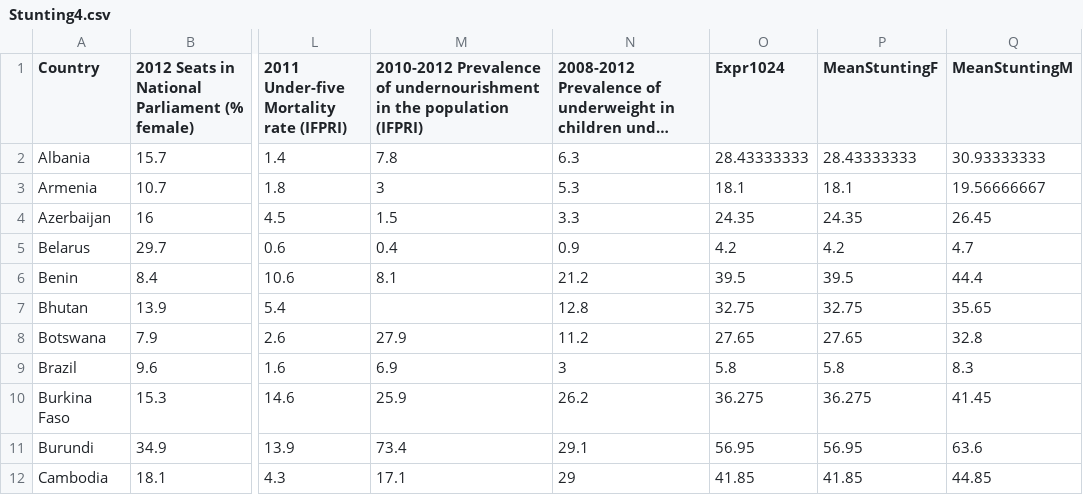
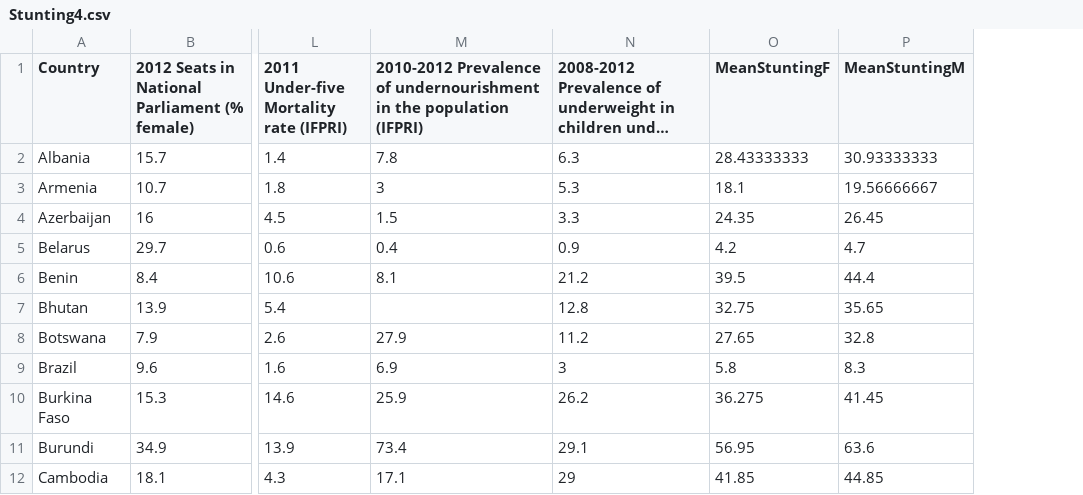
Before and after one commit to khughitt/helpmeviz-womens-empowerment, a CSV file: input/Stunting4.csv, drawn as a sheet; only a part is shown, gaps mark what is left out; long unchanged cells end in …; the diff names each change by its address in the sheet, - before the commit and + after, or states it on an @@ line.

Commit message:
More data clean-up; removed another duplicated column

```diff
--- a/input/Stunting4.csv
+++ b/input/Stunting4.csv
-column O (Expr1024), rows 2-12: 28.43333333 | 18.1 | 24.35 | 4.2 | 39.5 | 32.75 | 27.65 | 5.8 | 36.275 | 56.95 | 41.85
```
Also changed, not shown: 5 other files.
